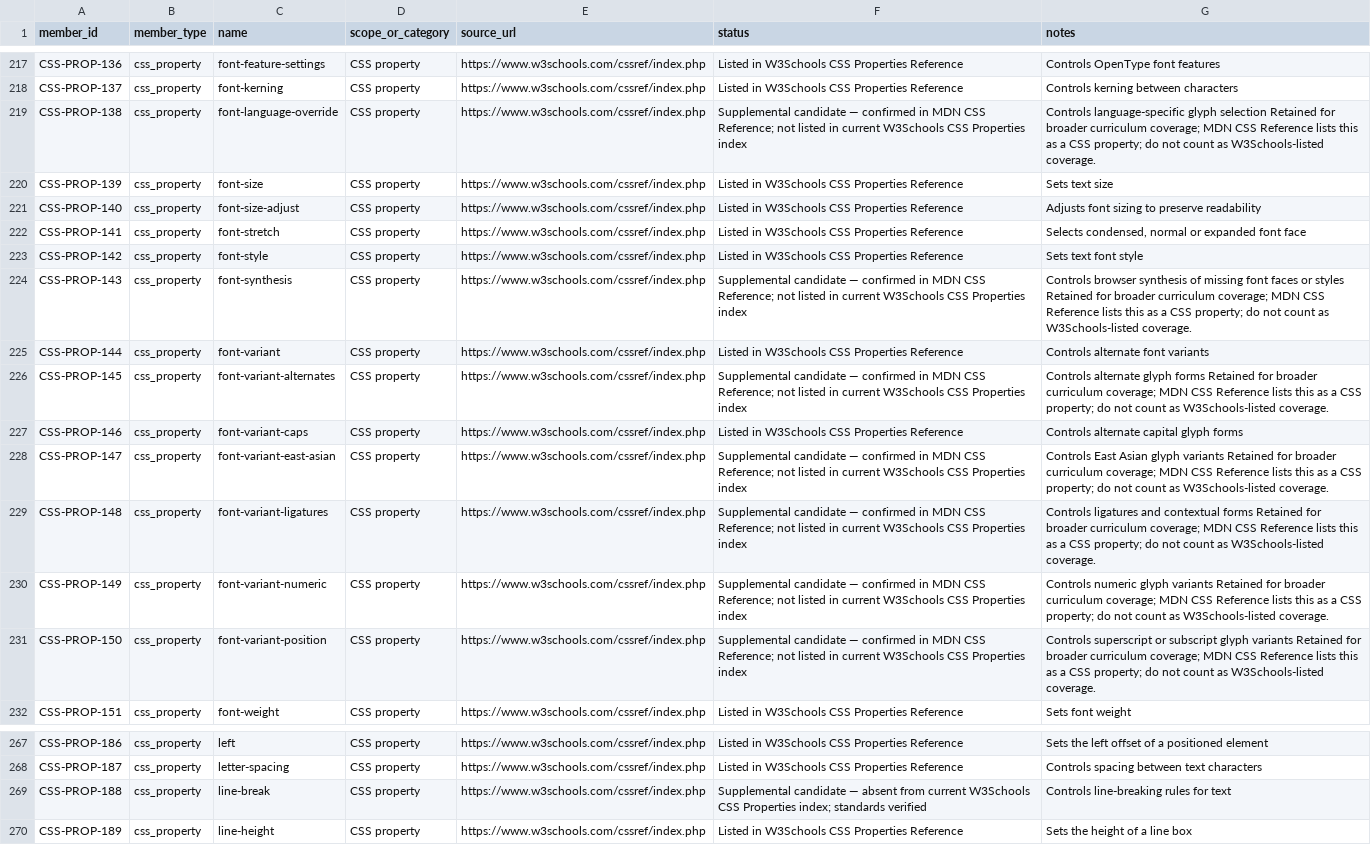
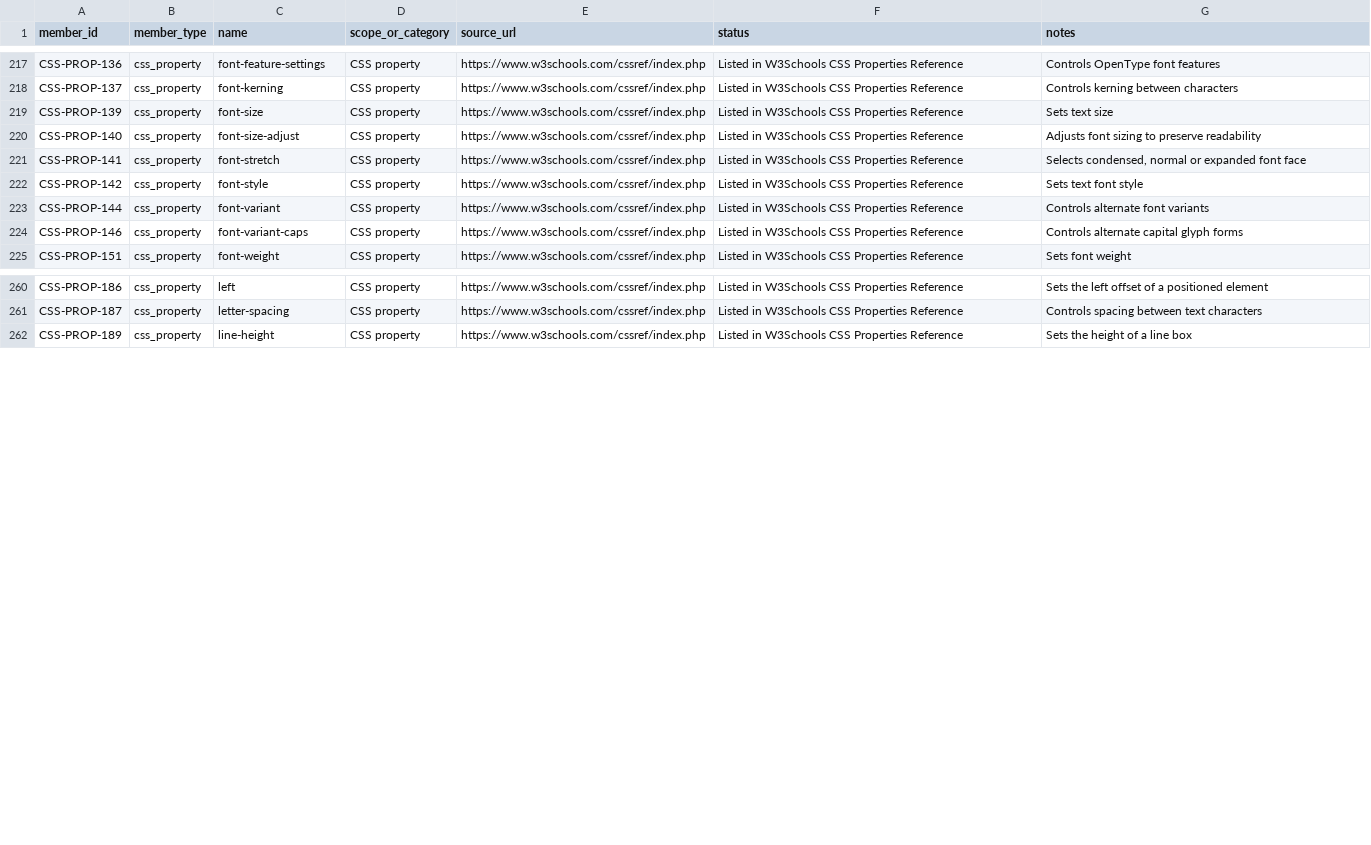
Before and after one commit to kharchasaathi/MULTILINGUAL_PROGRAMMING_LEARNING_PLATFORM, a CSV file: docs/B4_CSS_REFERENCE_MEMBER_REGISTER.csv, drawn as a sheet; only a part is shown, gaps mark what is left out; the diff names each change by its address in the sheet, - before the commit and + after, or states it on an @@ line.

Commit message:
Remove non-W3Schools and supplemental curriculum rows

```diff
--- a/docs/B4_CSS_REFERENCE_MEMBER_REGISTER.csv
+++ b/docs/B4_CSS_REFERENCE_MEMBER_REGISTER.csv
-row 219: CSS-PROP-138 | css_property | font-language-override | CSS property | https://www.w3schools.com/cssref/index.php | Supplemental candidate — confirmed in MDN CSS Reference; not listed in current W3Schools CSS Properties index | Controls language-specific glyph selection Retained for broader curriculum coverage; MDN CSS Reference lists this as a CSS property; do not count as W3Schools-listed coverage.
-row 224: CSS-PROP-143 | css_property | font-synthesis | CSS property | https://www.w3schools.com/cssref/index.php | Supplemental candidate — confirmed in MDN CSS Reference; not listed in current W3Schools CSS Properties index | Controls browser synthesis of missing font faces or styles Retained for broader curriculum coverage; MDN CSS Reference lists this as a CSS property; do not count as W3Schools-listed coverage.
-row 226: CSS-PROP-145 | css_property | font-variant-alternates | CSS property | https://www.w3schools.com/cssref/index.php | Supplemental candidate — confirmed in MDN CSS Reference; not listed in current W3Schools CSS Properties index | Controls alternate glyph forms Retained for broader curriculum coverage; MDN CSS Reference lists this as a CSS property; do not count as W3Schools-listed coverage.
-row 228: CSS-PROP-147 | css_property | font-variant-east-asian | CSS property | https://www.w3schools.com/cssref/index.php | Supplemental candidate — confirmed in MDN CSS Reference; not listed in current W3Schools CSS Properties index | Controls East Asian glyph variants Retained for broader curriculum coverage; MDN CSS Reference lists this as a CSS property; do not count as W3Schools-listed coverage.
-row 229: CSS-PROP-148 | css_property | font-variant-ligatures | CSS property | https://www.w3schools.com/cssref/index.php | Supplemental candidate — confirmed in MDN CSS Reference; not listed in current W3Schools CSS Properties index | Controls ligatures and contextual forms Retained for broader curriculum coverage; MDN CSS Reference lists this as a CSS property; do not count as W3Schools-listed coverage.
-row 230: CSS-PROP-149 | css_property | font-variant-numeric | CSS property | https://www.w3schools.com/cssref/index.php | Supplemental candidate — confirmed in MDN CSS Reference; not listed in current W3Schools CSS Properties index | Controls numeric glyph variants Retained for broader curriculum coverage; MDN CSS Reference lists this as a CSS property; do not count as W3Schools-listed coverage.
-row 231: CSS-PROP-150 | css_property | font-variant-position | CSS property | https://www.w3schools.com/cssref/index.php | Supplemental candidate — confirmed in MDN CSS Reference; not listed in current W3Schools CSS Properties index | Controls superscript or subscript glyph variants Retained for broader curriculum coverage; MDN CSS Reference lists this as a CSS property; do not count as W3Schools-listed coverage.
-row 269: CSS-PROP-188 | css_property | line-break | CSS property | https://www.w3schools.com/cssref/index.php | Supplemental candidate — absent from current W3Schools CSS Properties index; standards verified | Controls line-breaking rules for text
```
